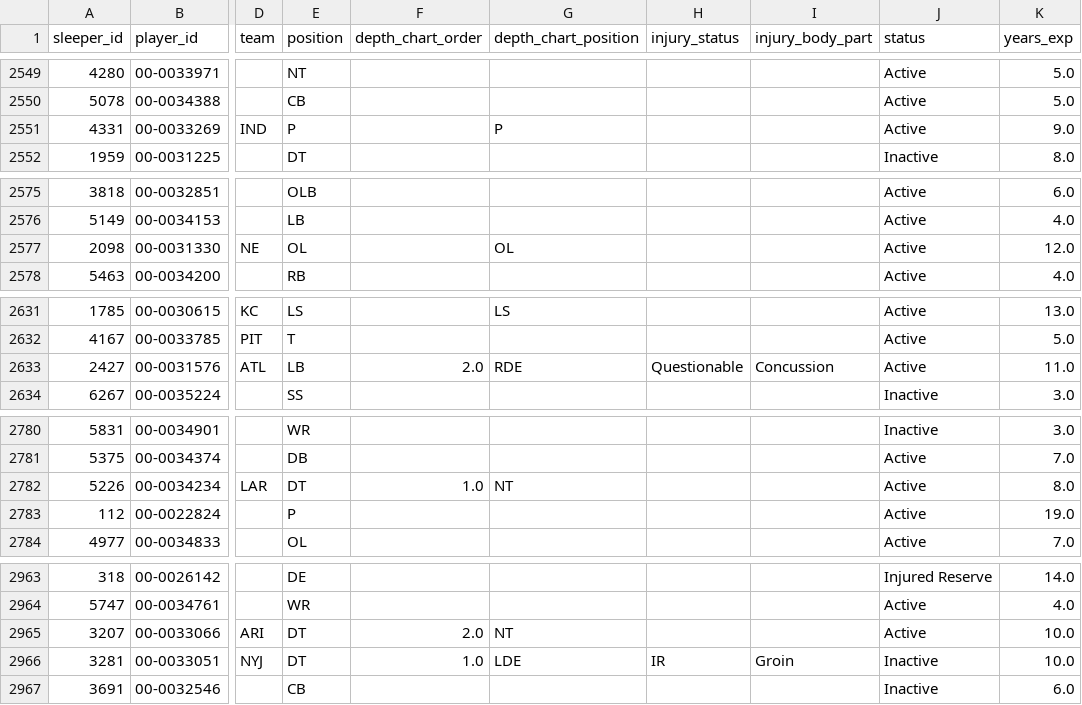
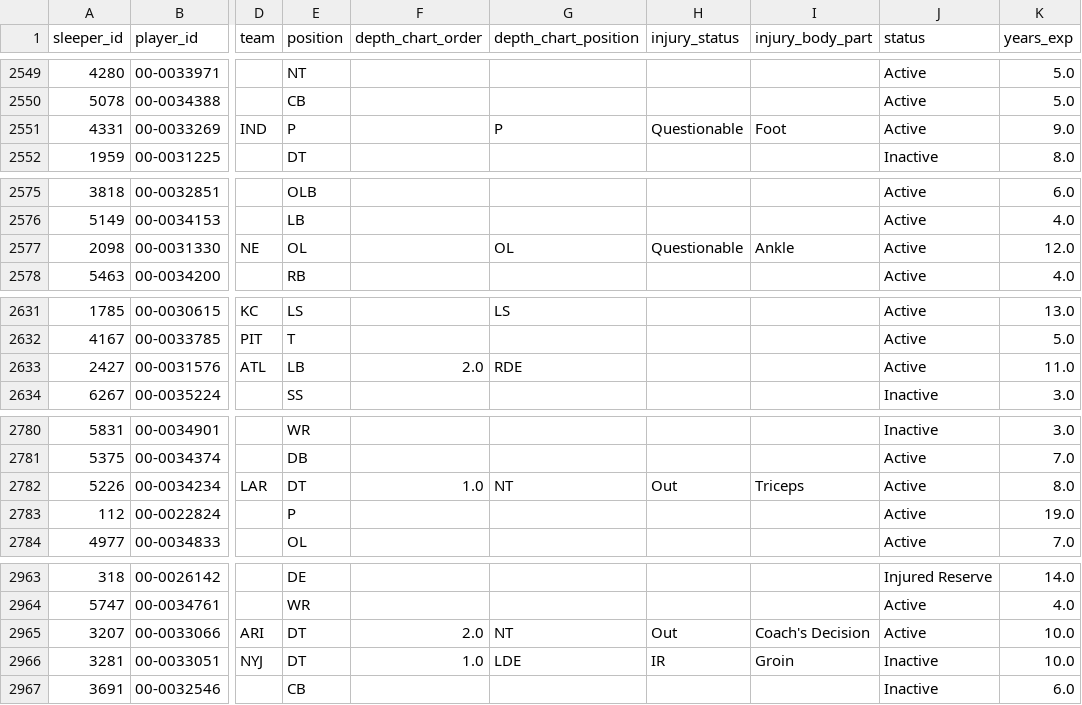
Before and after one commit to SaintYuki/NFL-TD-Model, a CSV file: data/advanced/depth_injury.csv, drawn as a sheet; only a part is shown, gaps mark what is left out; the diff covers the shown part only; the diff names each change by its address in the sheet, - before the commit and + after, or states it on an @@ line.

```diff
--- a/data/advanced/depth_injury.csv
+++ b/data/advanced/depth_injury.csv
-H2551 (injury_status): (empty)
+H2551 (injury_status): Questionable
-I2551 (injury_body_part): (empty)
+I2551 (injury_body_part): Foot
-H2577 (injury_status): (empty)
+H2577 (injury_status): Questionable
-I2577 (injury_body_part): (empty)
+I2577 (injury_body_part): Ankle
-H2633 (injury_status): Questionable
+H2633 (injury_status): (empty)
-I2633 (injury_body_part): Concussion
+I2633 (injury_body_part): (empty)
-H2782 (injury_status): (empty)
+H2782 (injury_status): Out
-I2782 (injury_body_part): (empty)
+I2782 (injury_body_part): Triceps
-H2965 (injury_status): (empty)
+H2965 (injury_status): Out
-I2965 (injury_body_part): (empty)
+I2965 (injury_body_part): Coach's Decision
```
Also changed, not shown: 45 edited cells elsewhere in this file, 7 other files.
